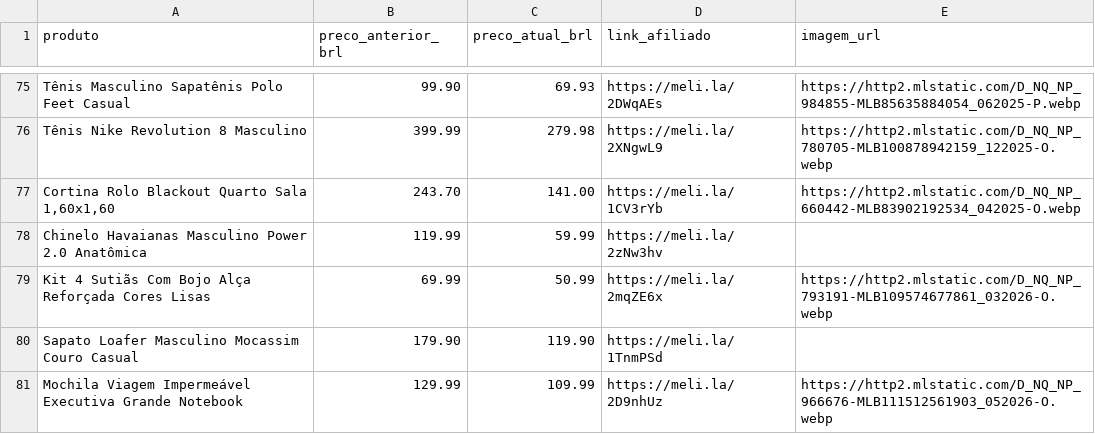
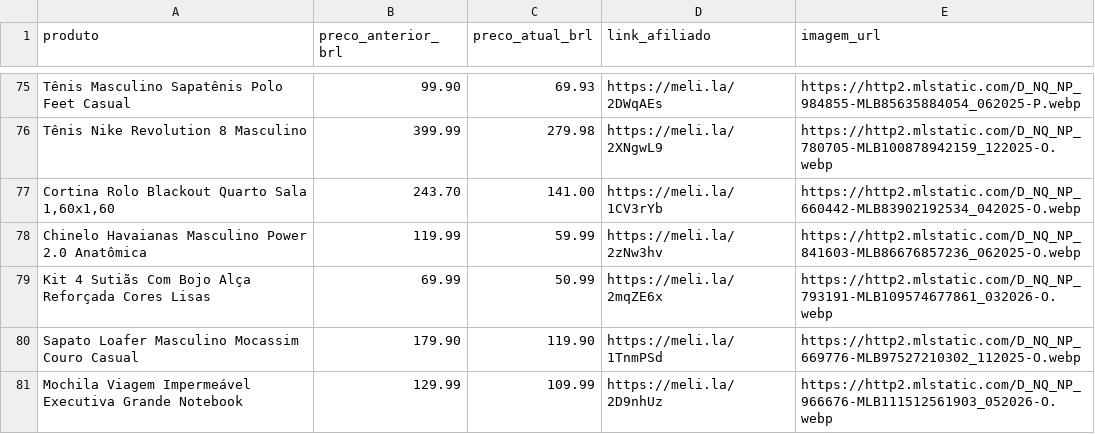
Before and after one commit to RadarAchadinhosBrasil/radar-ofertas-br, a CSV file: produtos.csv, drawn as a sheet; only a part is shown, gaps mark what is left out; the diff covers the shown part only.

```diff
--- a/produtos.csv
+++ b/produtos.csv
@@ -77,5 +77,5 @@ Tênis Nike Revolution 8 Masculino,399.99,279.98,https://meli.la/2XNgwL9,https:/
 "Cortina Rolo Blackout Quarto Sala 1,60x1,60",243.70,141.00,https://meli.la/1CV3rYb,https://http2.mlstatic.com/D_NQ_NP_660442-MLB83902192534_042025-O.webp
-Chinelo Havaianas Masculino Power 2.0 Anatômica,119.99,59.99,https://meli.la/2zNw3hv,
+Chinelo Havaianas Masculino Power 2.0 Anatômica,119.99,59.99,https://meli.la/2zNw3hv,https://http2.mlstatic.com/D_NQ_NP_841603-MLB86676857236_062025-O.webp
 Kit 4 Sutiãs Com Bojo Alça Reforçada Cores Lisas,69.99,50.99,https://meli.la/2mqZE6x,https://http2.mlstatic.com/D_NQ_NP_793191-MLB109574677861_032026-O.webp
-Sapato Loafer Masculino Mocassim Couro Casual,179.90,119.90,https://meli.la/1TnmPSd,
+Sapato Loafer Masculino Mocassim Couro Casual,179.90,119.90,https://meli.la/1TnmPSd,https://http2.mlstatic.com/D_NQ_NP_669776-MLB97527210302_112025-O.webp
 Mochila Viagem Impermeável Executiva Grande Notebook,129.99,109.99,https://meli.la/2D9nhUz,https://http2.mlstatic.com/D_NQ_NP_966676-MLB111512561903_052026-O.webp
```
Also changed, not shown: 12 edited cells elsewhere in this file.
